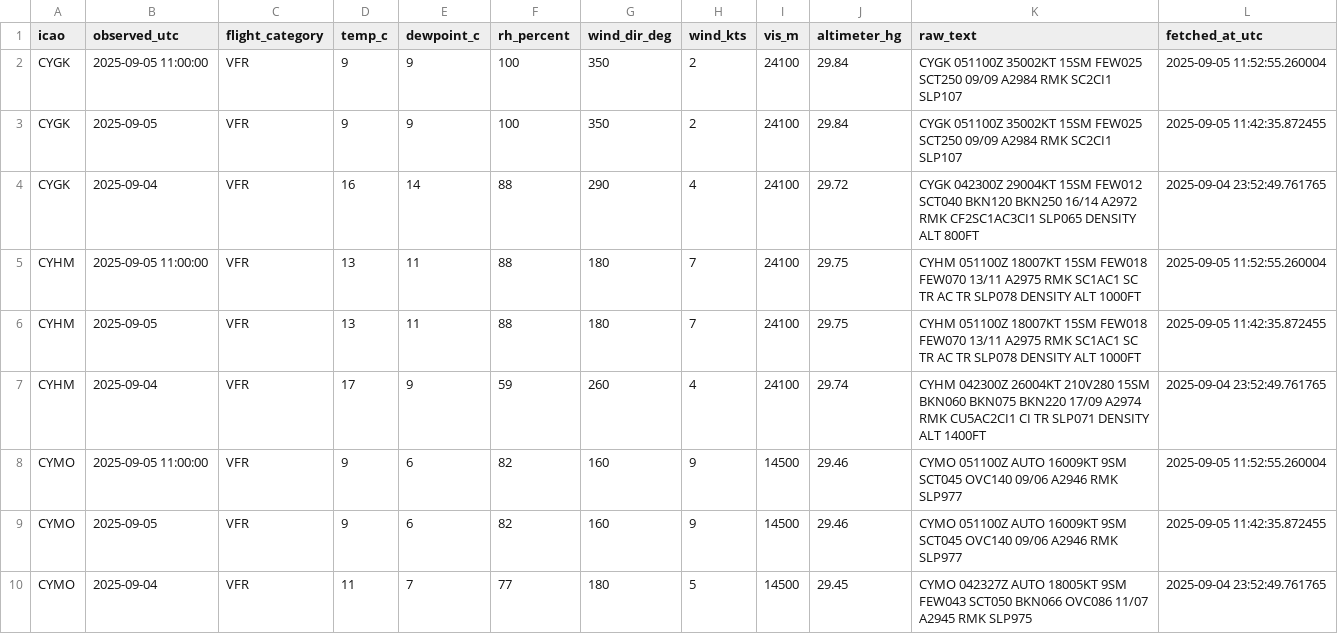
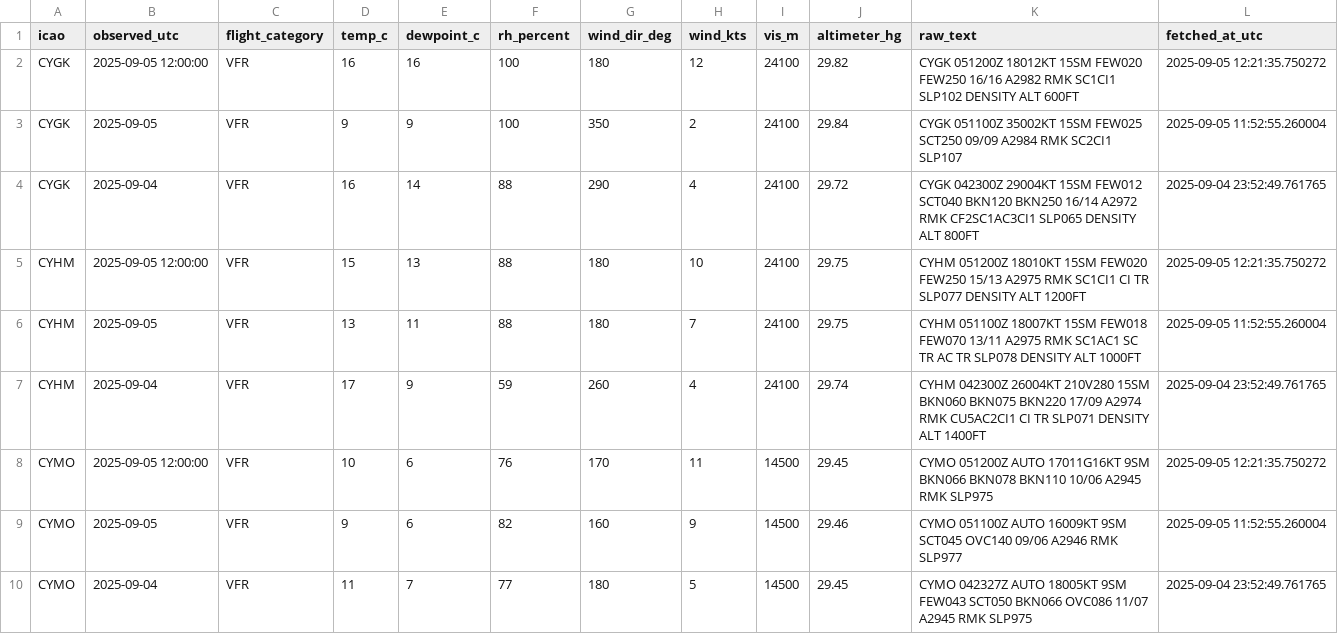
Before and after one commit to NoahCornish/Canada-Flight-Conditions-Research-Project, a CSV file: saved_METARs.csv, drawn as a sheet; only a part is shown; the diff covers the shown part only.

```diff
--- a/saved_METARs.csv
+++ b/saved_METARs.csv
@@ -1,10 +1,10 @@
 "icao","observed_utc","flight_category","temp_c","dewpoint_c","rh_percent","wind_dir_deg","wind_kts","vis_m","altimeter_hg","raw_text","fetched_at_utc"
-"CYGK",2025-09-05 11:00:00,"VFR",9,9,100,350,2,24100,29.84,"CYGK 051100Z 35002KT 15SM FEW025 SCT250 09/09 A2984 RMK SC2CI1 SLP107",2025-09-05 11:52:55.260004
-"CYGK",2025-09-05,"VFR",9,9,100,350,2,24100,29.84,"CYGK 051100Z 35002KT 15SM FEW025 SCT250 09/09 A2984 RMK SC2CI1 SLP107",2025-09-05 11:42:35.872455
+"CYGK",2025-09-05 12:00:00,"VFR",16,16,100,180,12,24100,29.82,"CYGK 051200Z 18012KT 15SM FEW020 FEW250 16/16 A2982 RMK SC1CI1 SLP102 DENSITY ALT 600FT",2025-09-05 12:21:35.750272
+"CYGK",2025-09-05,"VFR",9,9,100,350,2,24100,29.84,"CYGK 051100Z 35002KT 15SM FEW025 SCT250 09/09 A2984 RMK SC2CI1 SLP107",2025-09-05 11:52:55.260004
 "CYGK",2025-09-04,"VFR",16,14,88,290,4,24100,29.72,"CYGK 042300Z 29004KT 15SM FEW012 SCT040 BKN120 BKN250 16/14 A2972 RMK CF2SC1AC3CI1 SLP065 DENSITY ALT 800FT",2025-09-04 23:52:49.761765
-"CYHM",2025-09-05 11:00:00,"VFR",13,11,88,180,7,24100,29.75,"CYHM 051100Z 18007KT 15SM FEW018 FEW070 13/11 A2975 RMK SC1AC1 SC TR AC TR SLP078 DENSITY ALT 1000FT",2025-09-05 11:52:55.260004
-"CYHM",2025-09-05,"VFR",13,11,88,180,7,24100,29.75,"CYHM 051100Z 18007KT 15SM FEW018 FEW070 13/11 A2975 RMK SC1AC1 SC TR AC TR SLP078 DENSITY ALT 1000FT",2025-09-05 11:42:35.872455
+"CYHM",2025-09-05 12:00:00,"VFR",15,13,88,180,10,24100,29.75,"CYHM 051200Z 18010KT 15SM FEW020 FEW250 15/13 A2975 RMK SC1CI1 CI TR SLP077 DENSITY ALT 1200FT",2025-09-05 12:21:35.750272
+"CYHM",2025-09-05,"VFR",13,11,88,180,7,24100,29.75,"CYHM 051100Z 18007KT 15SM FEW018 FEW070 13/11 A2975 RMK SC1AC1 SC TR AC TR SLP078 DENSITY ALT 1000FT",2025-09-05 11:52:55.260004
 "CYHM",2025-09-04,"VFR",17,9,59,260,4,24100,29.74,"CYHM 042300Z 26004KT 210V280 15SM BKN060 BKN075 BKN220 17/09 A2974 RMK CU5AC2CI1 CI TR SLP071 DENSITY ALT 1400FT",2025-09-04 23:52:49.761765
-"CYMO",2025-09-05 11:00:00,"VFR",9,6,82,160,9,14500,29.46,"CYMO 051100Z AUTO 16009KT 9SM SCT045 OVC140 09/06 A2946 RMK SLP977",2025-09-05 11:52:55.260004
-"CYMO",2025-09-05,"VFR",9,6,82,160,9,14500,29.46,"CYMO 051100Z AUTO 16009KT 9SM SCT045 OVC140 09/06 A2946 RMK SLP977",2025-09-05 11:42:35.872455
+"CYMO",2025-09-05 12:00:00,"VFR",10,6,76,170,11,14500,29.45,"CYMO 051200Z AUTO 17011G16KT 9SM BKN066 BKN078 BKN110 10/06 A2945 RMK SLP975",2025-09-05 12:21:35.750272
+"CYMO",2025-09-05,"VFR",9,6,82,160,9,14500,29.46,"CYMO 051100Z AUTO 16009KT 9SM SCT045 OVC140 09/06 A2946 RMK SLP977",2025-09-05 11:52:55.260004
 "CYMO",2025-09-04,"VFR",11,7,77,180,5,14500,29.45,"CYMO 042327Z AUTO 18005KT 9SM FEW043 SCT050 BKN066 OVC086 11/07 A2945 RMK SLP975",2025-09-04 23:52:49.761765
```
Also changed, not shown: 104 edited cells elsewhere in this file.
